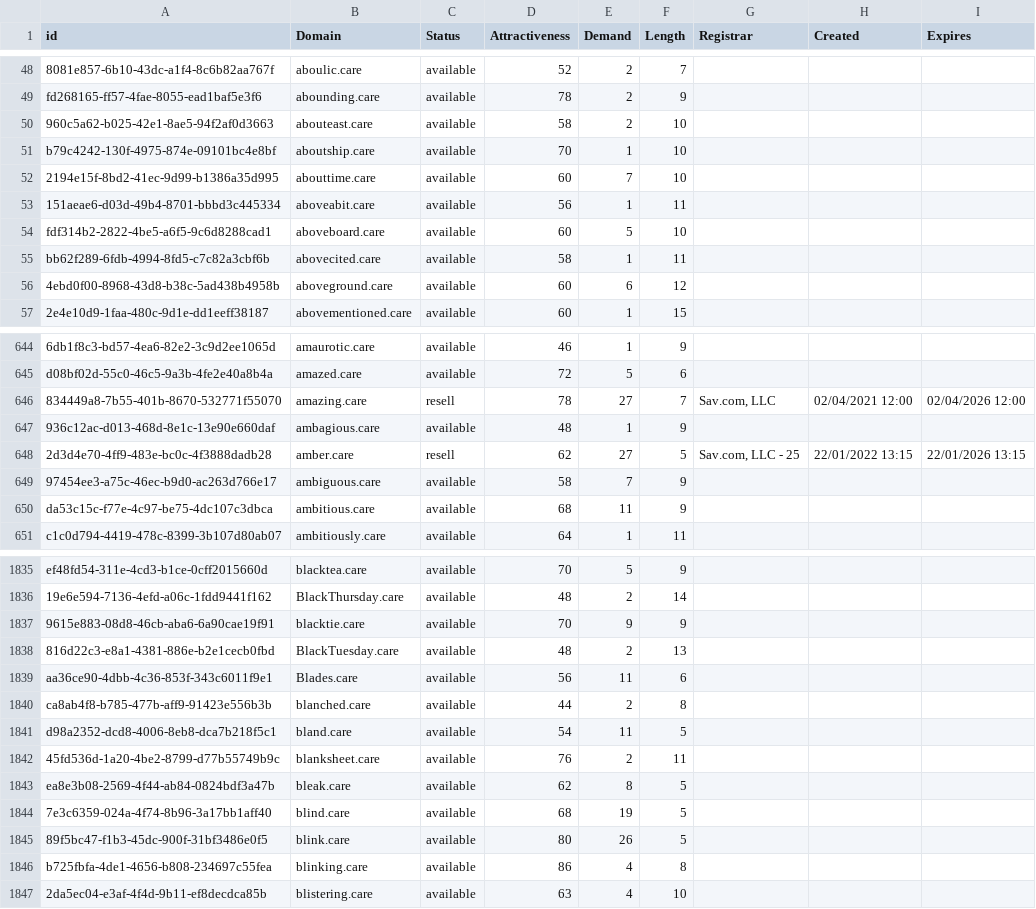
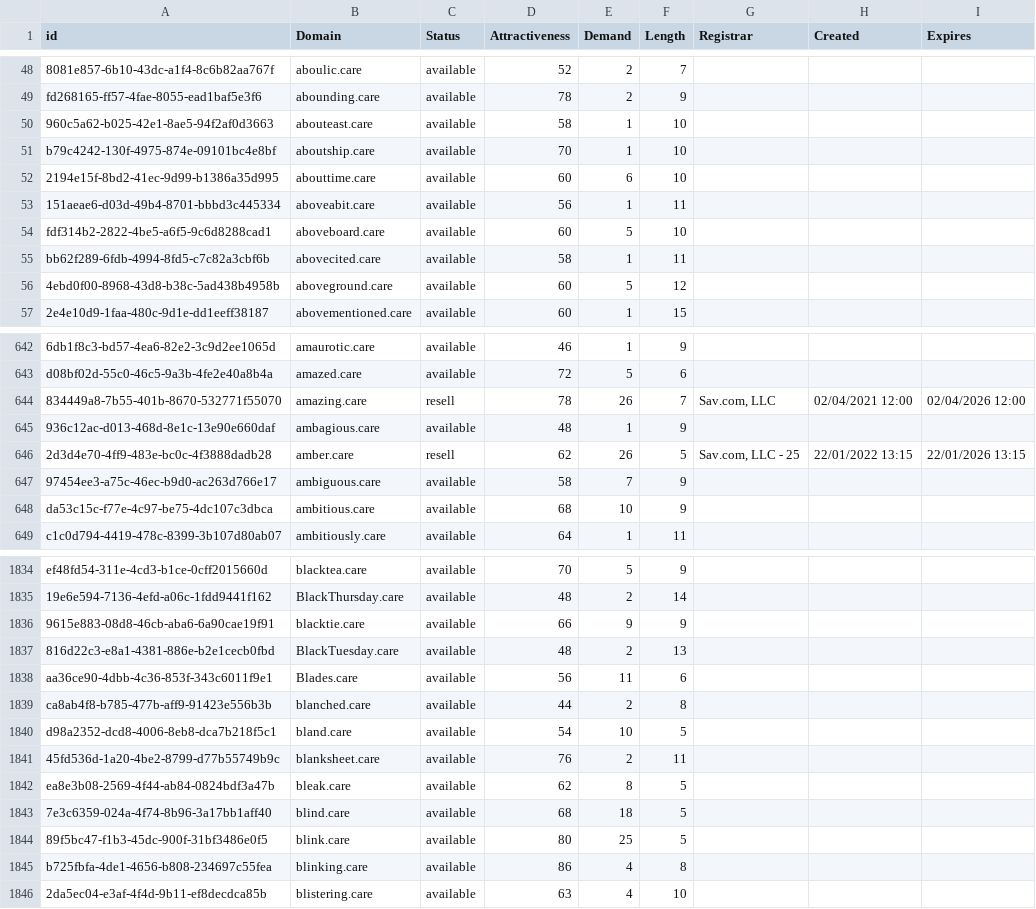
Before and after one commit to UniqueDomains/care-oneword-domains, a CSV file: care.csv, drawn as a sheet; only a part is shown, gaps mark what is left out; addresses are those after the commit; the diff covers the shown part only; the diff names each change by its address in the sheet, - before the commit and + after, or states it on an @@ line.

```diff
--- a/care.csv
+++ b/care.csv
-E50 (Demand): 2
+E50 (Demand): 1
-E52 (Demand): 7
+E52 (Demand): 6
-E56 (Demand): 6
+E56 (Demand): 5
-E644 (Demand): 27
+E644 (Demand): 26
-E646 (Demand): 27
+E646 (Demand): 26
-E648 (Demand): 11
+E648 (Demand): 10
-D1836 (Attractiveness): 70
+D1836 (Attractiveness): 66
-E1840 (Demand): 11
+E1840 (Demand): 10
-E1843 (Demand): 19
+E1843 (Demand): 18
-E1844 (Demand): 26
+E1844 (Demand): 25
```
Also changed, not shown: 3 added rows, 2 removed rows and 140 edited cells elsewhere in this file, 2 other files.
